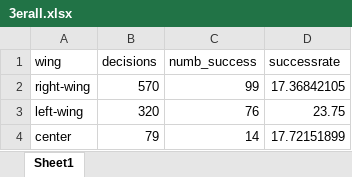
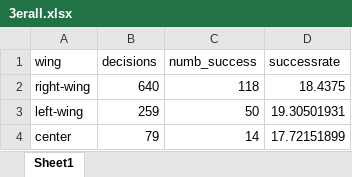
Before and after one commit to mischaaebi-droid/swiss-federal-court-analysis, an Excel workbook: results/3erall.xlsx, sheet Sheet1, drawn as a sheet; values as stored, in another font and other column widths than the file's, no borders; the diff names each change by its address in the sheet, - before the commit and + after, or states it on an @@ line.

```diff
--- a/results/3erall.xlsx (sheet Sheet1)
+++ b/results/3erall.xlsx (sheet Sheet1)
-B2 (decisions): 570
+B2 (decisions): 640
-C2 (numb_success): 99
+C2 (numb_success): 118
-D2 (successrate): 17.36842105
+D2 (successrate): 18.4375
-B3 (decisions): 320
+B3 (decisions): 259
-C3 (numb_success): 76
+C3 (numb_success): 50
-D3 (successrate): 23.75
+D3 (successrate): 19.30501931
```
Also changed, not shown: results/3er_crimelaw.xlsx, results/3er_publaw.xlsx, 15 other files.
